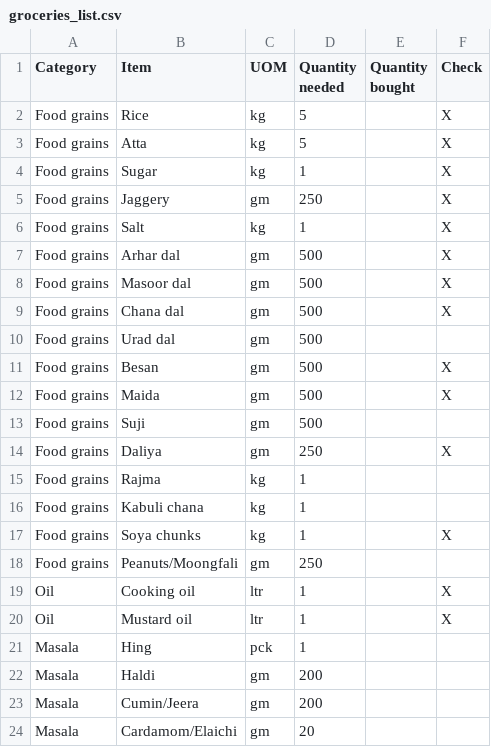
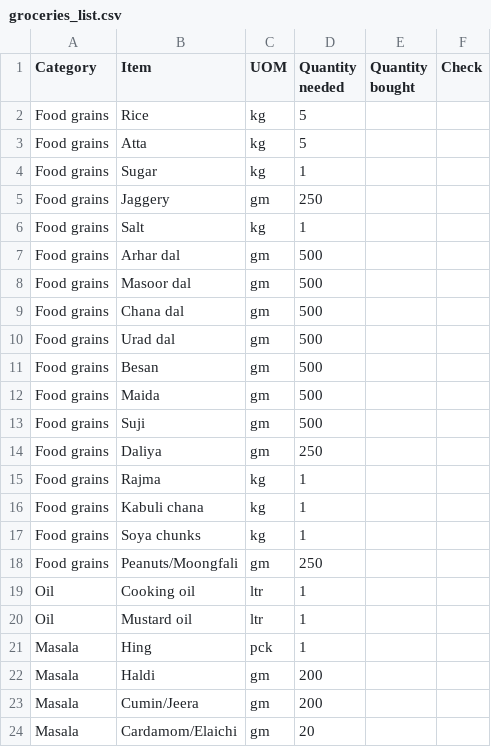
Before and after one commit to BotAlchemist/SecondBrain, a CSV file: files/groceries_list.csv, drawn as a sheet; only a part is shown; the diff covers the shown part only.

```diff
--- a/files/groceries_list.csv
+++ b/files/groceries_list.csv
@@ -1,21 +1,21 @@
 Category,Item,UOM,Quantity needed,Quantity bought,Check
-Food grains,Rice,kg,5,,X
-Food grains,Atta,kg,5,,X
-Food grains,Sugar,kg,1,,X
-Food grains,Jaggery,gm,250,,X
-Food grains,Salt,kg,1,,X
-Food grains,Arhar dal,gm,500,,X
-Food grains,Masoor dal,gm,500,,X
-Food grains,Chana dal,gm,500,,X
+Food grains,Rice,kg,5,,
+Food grains,Atta,kg,5,,
+Food grains,Sugar,kg,1,,
+Food grains,Jaggery,gm,250,,
+Food grains,Salt,kg,1,,
+Food grains,Arhar dal,gm,500,,
+Food grains,Masoor dal,gm,500,,
+Food grains,Chana dal,gm,500,,
 Food grains,Urad dal,gm,500,,
-Food grains,Besan,gm,500,,X
-Food grains,Maida,gm,500,,X
+Food grains,Besan,gm,500,,
+Food grains,Maida,gm,500,,
 Food grains,Suji,gm,500,,
-Food grains,Daliya,gm,250,,X
+Food grains,Daliya,gm,250,,
 Food grains,Rajma,kg,1,,
 Food grains,Kabuli chana,kg,1,,
-Food grains,Soya chunks,kg,1,,X
+Food grains,Soya chunks,kg,1,,
 Food grains,Peanuts/Moongfali,gm,250,,
-Oil,Cooking oil,ltr,1,,X
-Oil,Mustard oil,ltr,1,,X
+Oil,Cooking oil,ltr,1,,
+Oil,Mustard oil,ltr,1,,
 Masala,Hing,pck,1,,
```
Also changed, not shown: 17 edited cells elsewhere in this file, files/expenses.csv, files/reminders.csv.
